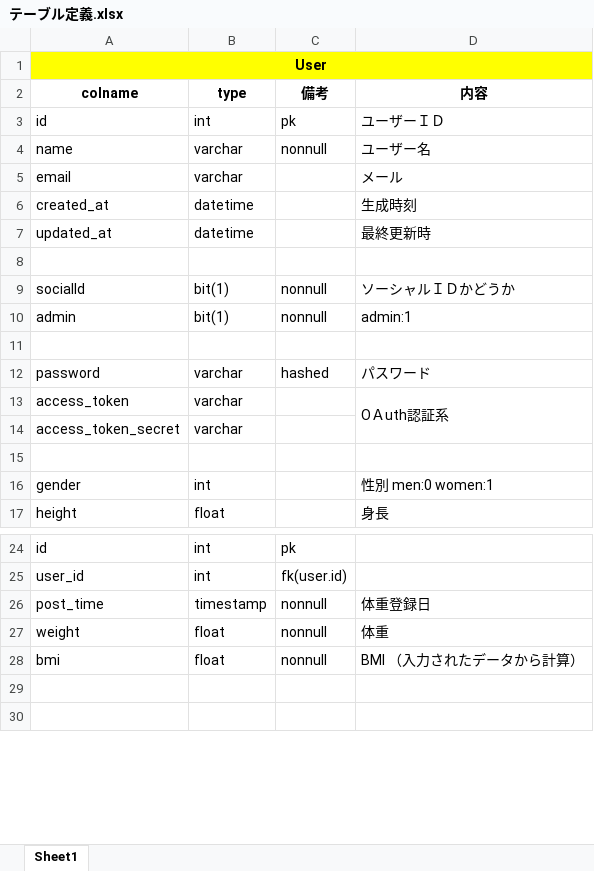
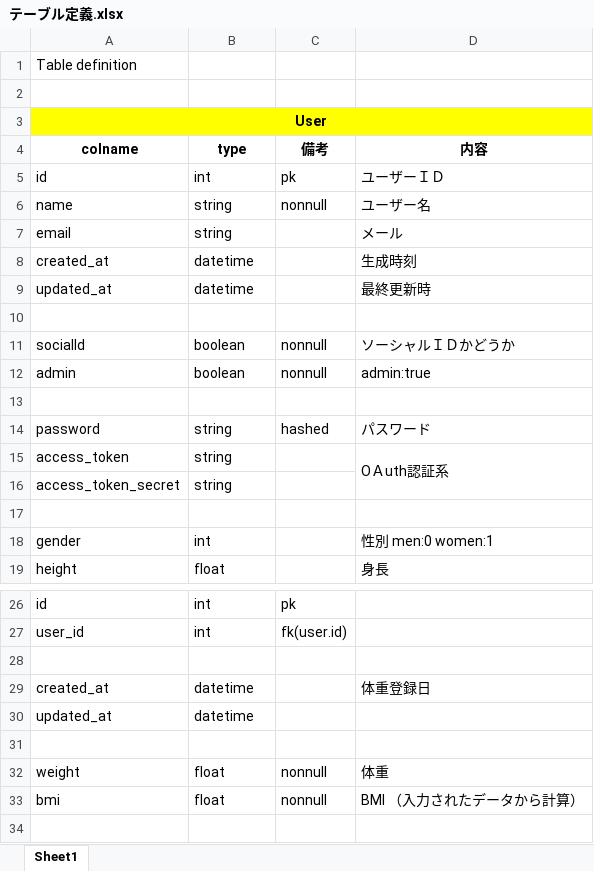
Before and after one commit to namazu510/team-a, an Excel workbook: design/テーブル定義.xlsx, sheet Sheet1, drawn as a sheet; only a part is shown, gaps mark what is left out; the shorter side is filled out with more unchanged rows; values as stored, in another font and other column widths than the file's, no borders; addresses are those after the commit; the diff covers the shown part only; the diff names each change by its address in the sheet, - before the commit and + after, or states it on an @@ line.

Commit message:
modify table_definiton.xlsx

```diff
--- a/design/テーブル定義.xlsx (sheet Sheet1)
+++ b/design/テーブル定義.xlsx (sheet Sheet1)
+row 1: Table definition
+row 2: (empty)
-B6:B7: varchar
+B6:B7: string
-B11:B12: bit(1)
+B11:B12: boolean
-D12: admin:1
+D12: admin:true
-B14:B16: varchar
+B14:B16: string
-row 28: post_time | timestamp | nonnull | 体重登録日
+row 28: (empty)
+row 29: created_at | datetime |  | 体重登録日
+row 30: updated_at | datetime
+row 31: (empty)
```
Also changed, not shown: 6 added rows, 1 removed row and 3 edited cells elsewhere in this sheet.
